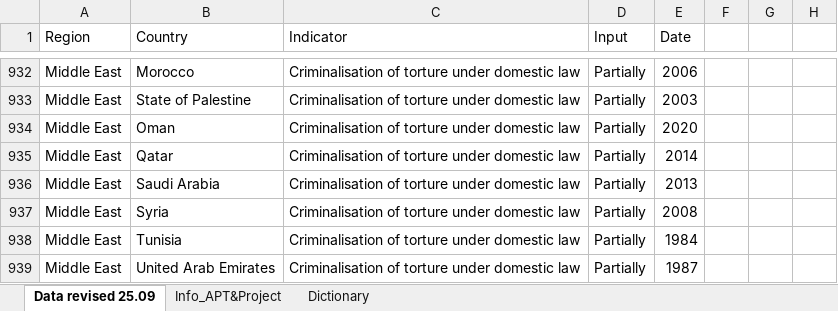
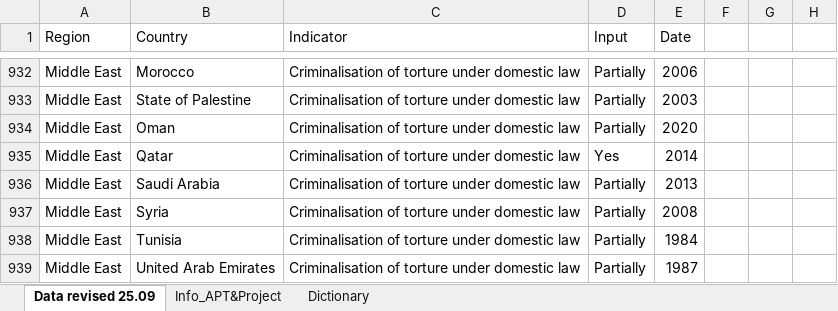
Before and after one commit to gmschroe/apt-vis-2025, an Excel workbook: R/data/APT_data-info-dictionary_final-7.5.25.xlsx, sheet Data revised 25.09, drawn as a sheet; only a part is shown, gaps mark what is left out; values as stored, in another font and other column widths than the file's, no cell formats; the diff covers the shown part only; the diff names each change by its address in the sheet, - before the commit and + after, or states it on an @@ line.

Commit message:
data update

```diff
--- a/R/data/APT_data-info-dictionary_final-7.5.25.xlsx (sheet Data revised 25.09)
+++ b/R/data/APT_data-info-dictionary_final-7.5.25.xlsx (sheet Data revised 25.09)
-D935 (Input): Partially
+D935 (Input): Yes
```
Also changed, not shown: 24 edited cells elsewhere in this sheet, cell formats, 4 other files.
